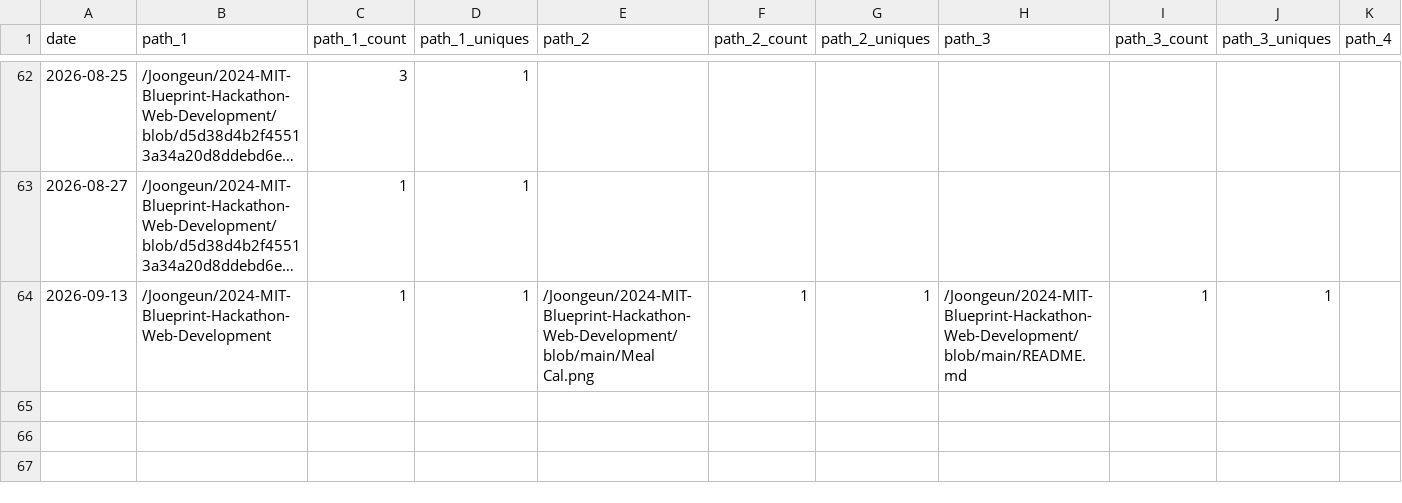
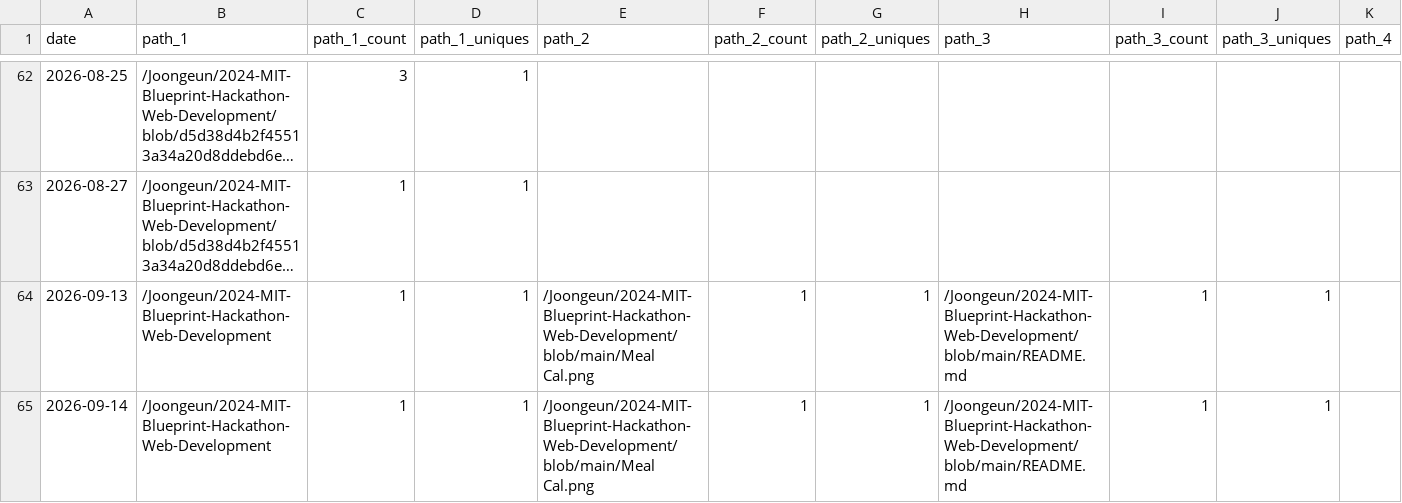
Before and after one commit to Joongeun/Joon_Project_Stats, a CSV file: data/github_paths/2024-MIT-Blueprint-Hackathon-Web-Development.csv, drawn as a sheet; only a part is shown, gaps mark what is left out; long unchanged cells end in …; rows hold the shown columns only; the diff names each change by its address in the sheet, - before the commit and + after, or states it on an @@ line.

Commit message:
data update

```diff
--- a/data/github_paths/2024-MIT-Blueprint-Hackathon-Web-Development.csv
+++ b/data/github_paths/2024-MIT-Blueprint-Hackathon-Web-Development.csv
+row 65: 2026-09-14 | /Joongeun/2024-MIT-Blueprint-Hackathon-Web-Development | 1 | 1 | /Joongeun/2024-MIT-Blueprint-Hackathon-Web-Development/blob/main/Meal Cal.png | 1 | 1 | /Joongeun/2024-MIT-Blueprint-Hackathon-Web-Development/blob/main/README.md | 1 | 1
```
Also changed, not shown: data/github_paths/Badminton-Shuttle-Launcher.csv, data/github_paths/MIT-Internship-2024.csv, 17 other files.
